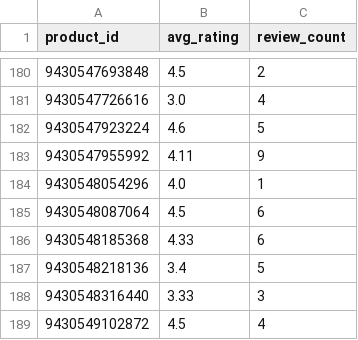
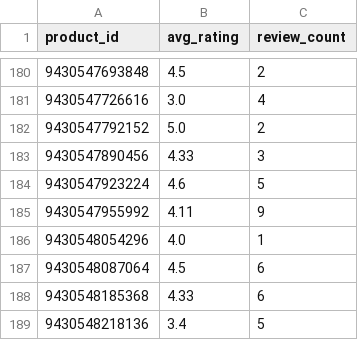
Before and after one commit to christoffer-cherry/feed, a CSV file: docs/ratings.csv, drawn as a sheet; only a part is shown, gaps mark what is left out; the shorter side is filled out with more unchanged rows.

```diff
--- a/docs/ratings.csv
+++ b/docs/ratings.csv
@@ -181,2 +181,4 @@ product_id,avg_rating,review_count
 9430547726616,3.0,4
+9430547792152,5.0,2
+9430547890456,4.33,3
 9430547923224,4.6,5
```
Also changed, not shown: 2 other files.
